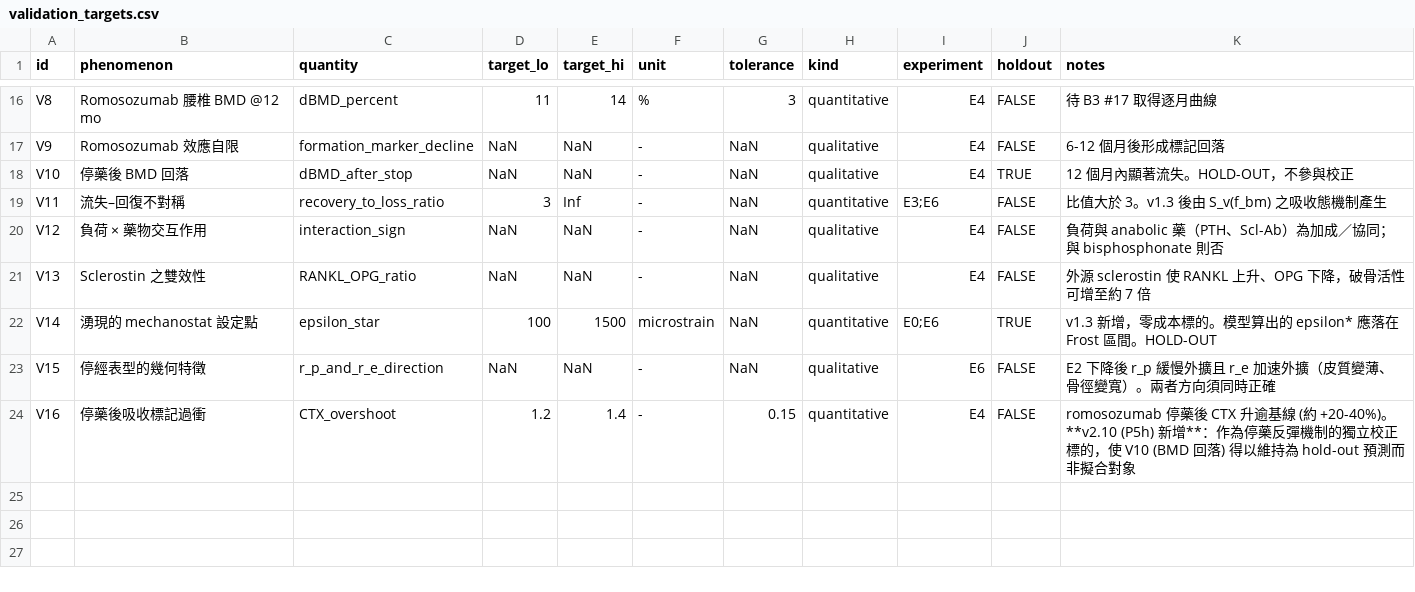
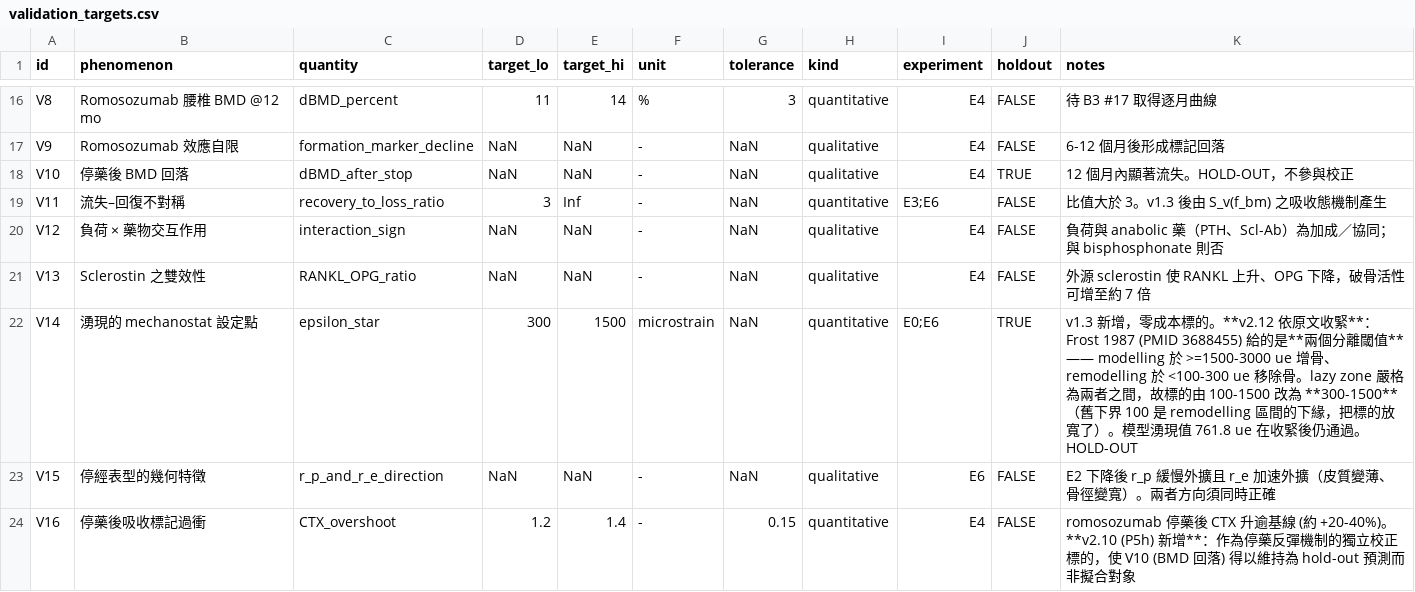
Before and after one commit to myhsieh1002/bone-mechanostat, a CSV file: data/validation_targets.csv, drawn as a sheet; only a part is shown, gaps mark what is left out.

```diff
--- a/data/validation_targets.csv
+++ b/data/validation_targets.csv
@@ -21,3 +21,3 @@ V12,負荷 × 藥物交互作用,interaction_sign,NaN,NaN,-,NaN,qualitative,E4,F
 V13,Sclerostin 之雙效性,RANKL_OPG_ratio,NaN,NaN,-,NaN,qualitative,E4,FALSE,"外源 sclerostin 使 RANKL 上升、OPG 下降，破骨活性可增至約 7 倍"
-V14,湧現的 mechanostat 設定點,epsilon_star,100,1500,microstrain,NaN,quantitative,E0;E6,TRUE,"v1.3 新增，零成本標的。模型算出的 epsilon* 應落在 Frost 區間。HOLD-OUT"
+V14,湧現的 mechanostat 設定點,epsilon_star,300,1500,microstrain,NaN,quantitative,E0;E6,TRUE,"v1.3 新增，零成本標的。**v2.12 依原文收緊**：Frost 1987 (PMID 3688455) 給的是**兩個分離閾值** —— modelling 於 >=1500-3000 ue 增骨、remodelling 於 <100-300 ue 移除骨。lazy zone 嚴格為兩者之間，故標的由 100-1500 改為 **300-1500**（舊下界 100 是 remodelling 區間的下緣，把標的放寬了）。模型湧現值 761.8 ue 在收緊後仍通過。HOLD-OUT"
 V15,停經表型的幾何特徵,r_p_and_r_e_direction,NaN,NaN,-,NaN,qualitative,E6,FALSE,"E2 下降後 r_p 緩慢外擴且 r_e 加速外擴（皮質變薄、骨徑變寬）。兩者方向須同時正確"
```
Also changed, not shown: 3 other files.
